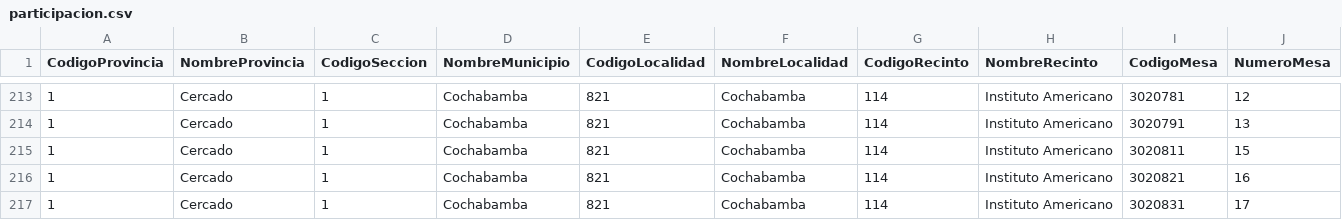
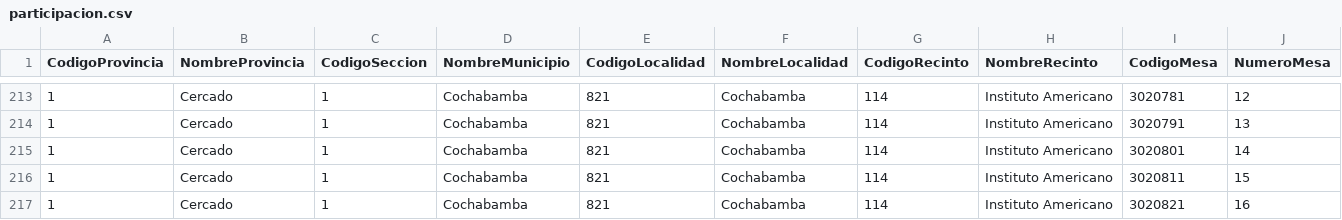
Before and after one commit to mauforonda/subnacionales2026, a CSV file: resultados/primera_vuelta/cochabamba/asambleista-poblacion/participacion.csv, drawn as a sheet; only a part is shown, gaps mark what is left out; the shorter side is filled out with more unchanged rows; rows hold the shown columns only; the diff covers the shown part only; the diff names each change by its address in the sheet, - before the commit and + after, or states it on an @@ line.

```diff
--- a/resultados/primera_vuelta/cochabamba/asambleista-poblacion/participacion.csv
+++ b/resultados/primera_vuelta/cochabamba/asambleista-poblacion/participacion.csv
+row 215: 1 | Cercado | 1 | Cochabamba | 821 | Cochabamba | 114 | Instituto Americano | 3020801 | 14
```
Also changed, not shown: 5 added rows elsewhere in this file, resultados/primera_vuelta/cochabamba/asambleista-poblacion/validos.csv, resultados/primera_vuelta/cochabamba/asambleista-territorio/participacion.csv, 31 other files.
